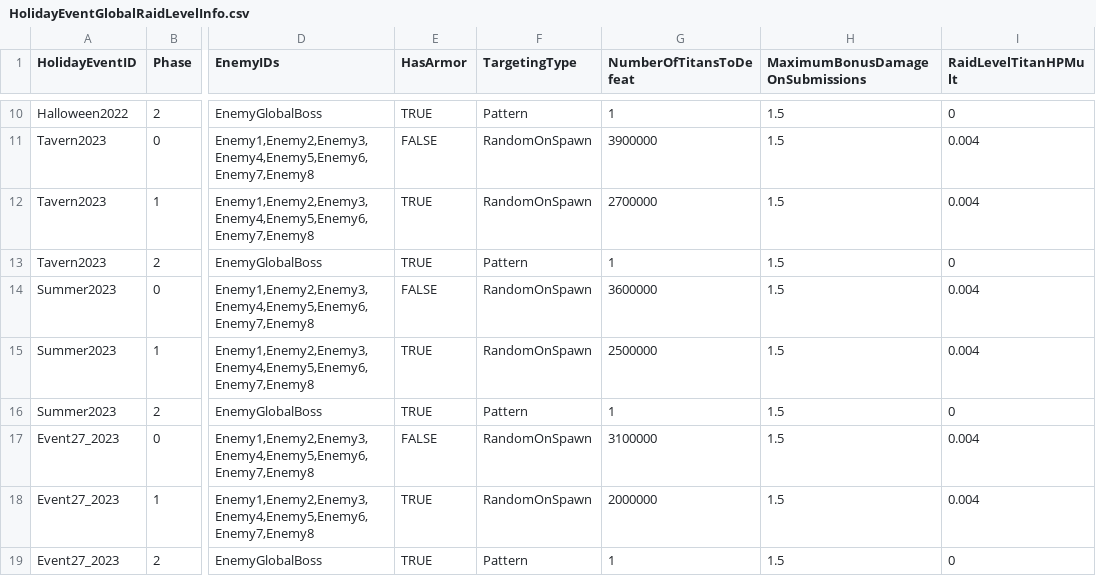
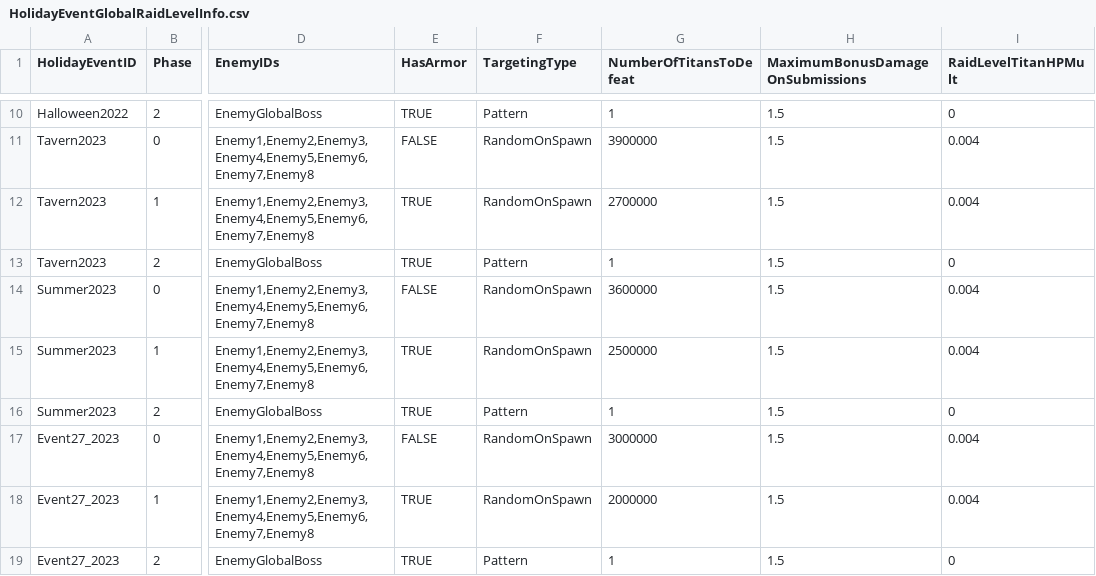
Before and after one commit to rawrzcookie/TT2_CSV, a CSV file: csv/HolidayEventGlobalRaidLevelInfo.csv, drawn as a sheet; only a part is shown, gaps mark what is left out; the diff names each change by its address in the sheet, - before the commit and + after, or states it on an @@ line.

Commit message:
update

```diff
--- a/csv/HolidayEventGlobalRaidLevelInfo.csv
+++ b/csv/HolidayEventGlobalRaidLevelInfo.csv
-G17 (NumberOfTitansToDefeat): 3100000
+G17 (NumberOfTitansToDefeat): 3000000
```
